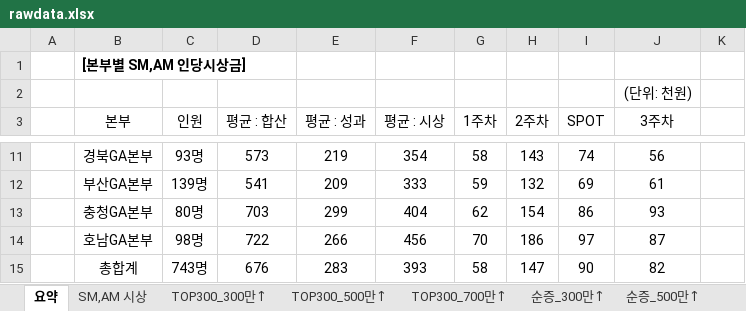
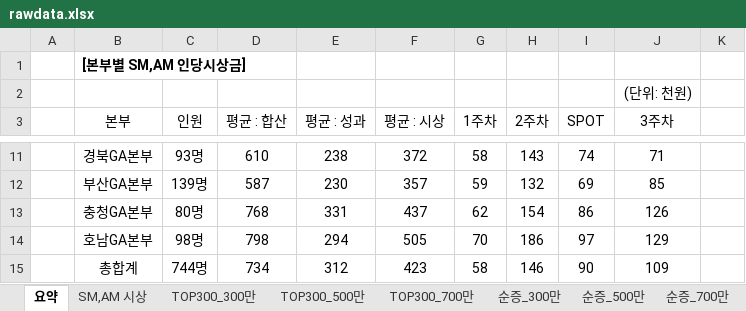
Before and after one commit to hojin7958/st_meritzSummer_crawl, an Excel workbook: rawdata.xlsx, sheet 요약, drawn as a sheet; only a part is shown, gaps mark what is left out; values as stored, in another font and other column widths than the file's, no borders; the diff covers the shown part only; the diff names each change by its address in the sheet, - before the commit and + after, or states it on an @@ line.

```diff
--- a/rawdata.xlsx (sheet 요약)
+++ b/rawdata.xlsx (sheet 요약)
-sheet tab: TOP300_300만↑
+sheet tab: TOP300_300만
-sheet tab: TOP300_500만↑
+sheet tab: TOP300_500만
-sheet tab: TOP300_700만↑
+sheet tab: TOP300_700만
-sheet tab: 순증_300만↑
+sheet tab: 순증_300만
-sheet tab: 순증_500만↑
+sheet tab: 순증_500만
-D11 (평균 : 합산): 573
+D11 (평균 : 합산): 610
-E11 (평균 : 성과): 219
+E11 (평균 : 성과): 238
-F11 (평균 : 시상): 354
+F11 (평균 : 시상): 372
-J11 (3주차): 56
+J11 (3주차): 71
-D12 (평균 : 합산): 541
+D12 (평균 : 합산): 587
-E12 (평균 : 성과): 209
+E12 (평균 : 성과): 230
-F12 (평균 : 시상): 333
+F12 (평균 : 시상): 357
-J12 (3주차): 61
+J12 (3주차): 85
-D13 (평균 : 합산): 703
+D13 (평균 : 합산): 768
-E13 (평균 : 성과): 299
+E13 (평균 : 성과): 331
-F13 (평균 : 시상): 404
+F13 (평균 : 시상): 437
-J13 (3주차): 93
+J13 (3주차): 126
-D14 (평균 : 합산): 722
+D14 (평균 : 합산): 798
-E14 (평균 : 성과): 266
+E14 (평균 : 성과): 294
-F14 (평균 : 시상): 456
+F14 (평균 : 시상): 505
-J14 (3주차): 87
+J14 (3주차): 129
-C15 (인원): 743명
+C15 (인원): 744명
-D15 (평균 : 합산): 676
+D15 (평균 : 합산): 734
-E15 (평균 : 성과): 283
+E15 (평균 : 성과): 312
-F15 (평균 : 시상): 393
+F15 (평균 : 시상): 423
-H15 (2주차): 147
+H15 (2주차): 146
-J15 (3주차): 82
+J15 (3주차): 109
```
Also changed, not shown: 32 edited cells elsewhere in this sheet, sheet SM,AM 시상, sheet 순증_300만, sheet 순증_700만, sheet TOP300_300만, sheet TOP300_700만, sheet 순증_500만, 1 more sheet, other sheet tabs, hidden cells, 1 other file.
